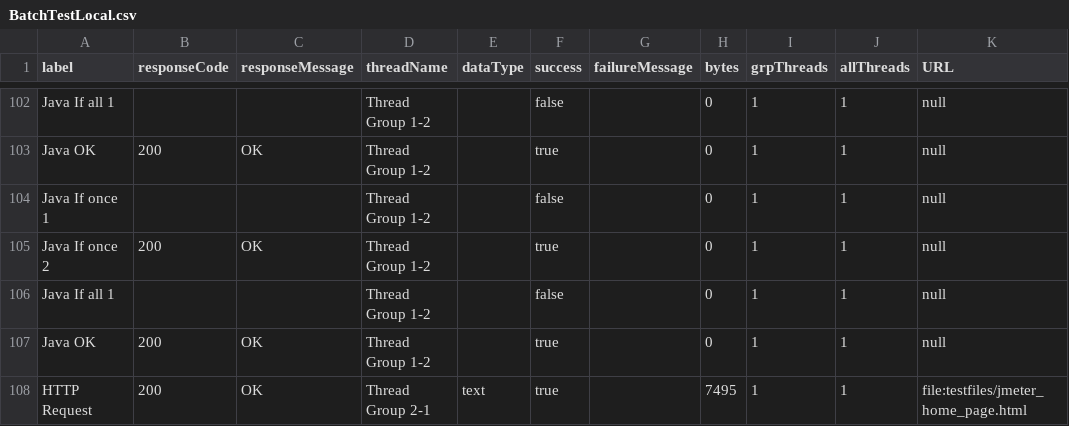
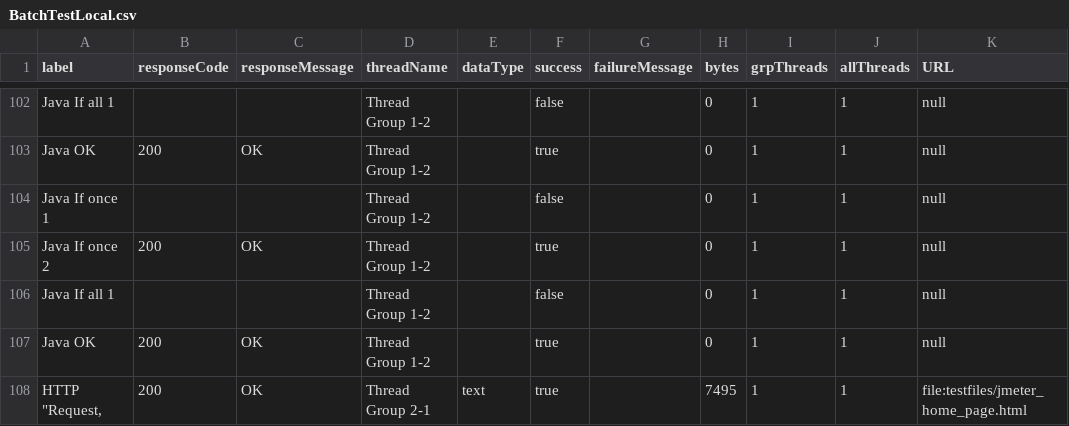
Before and after one commit to vlsi/jmeter, a CSV file: testfiles/BatchTestLocal.csv, drawn as a sheet; only a part is shown, gaps mark what is left out; the diff names each change by its address in the sheet, - before the commit and + after, or states it on an @@ line.

Commit message:
Update test to check for quote and delimiter handling
git-svn-id: https://svn.apache.org/repos/asf/jakarta/jmeter/trunk/bin@598294 13f79535-47bb-0310-9956-ffa450edef68

Former-commit-id: bee8d44999a5a87df1d4afc7e1ca63f7f6f090e8

```diff
--- a/testfiles/BatchTestLocal.csv
+++ b/testfiles/BatchTestLocal.csv
-A108 (label): HTTP Request
+A108 (label): HTTP "Request,
```
Also changed, not shown: 2 other files.
